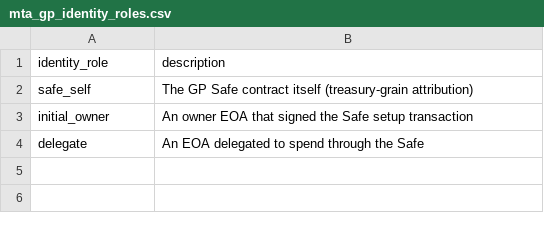
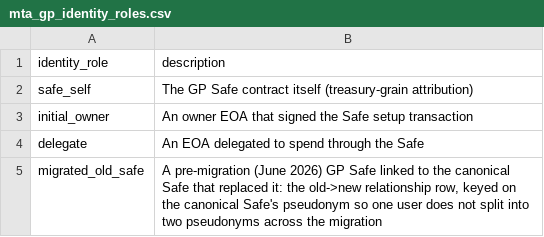
Before and after one commit to gnosischain/dbt-cerebro, a CSV file: seeds/mta_gp_identity_roles.csv, drawn as a sheet; the diff names each change by its address in the sheet, - before the commit and + after, or states it on an @@ line.

Commit message:
fix: retry Code 394 cancellations; add migrated_old_safe to the identity-role seed
- classify_failed_nodes: Code 394 / QUERY_WAS_CANCELLED is transient (a replica
  replacement at 11:10 UTC on 2026-09-08 cancelled the in-flight
  int_execution_gnosis_app_gpay_wallets insert; filed as permanent, so the
  cron skipped its 81 descendants instead of retrying)
- seeds/mta_gp_identity_roles: the June-2026 migration role migrated_old_safe was
  never added; the newly scheduled path:seeds test batch failed three
  relationships tests on 66,001 identity-bridge rows and their descendants.
  Seed already deployed to the warehouse; tests pass.

```diff
--- a/seeds/mta_gp_identity_roles.csv
+++ b/seeds/mta_gp_identity_roles.csv
+row 5: migrated_old_safe | A pre-migration (June 2026) GP Safe linked to the canonical Safe that replaced it: the old->new relationship row, keyed on the canonical Safe's pseudonym so one user does not split into two pseudonyms across the migration
```
Also changed, not shown: 1 other file.
